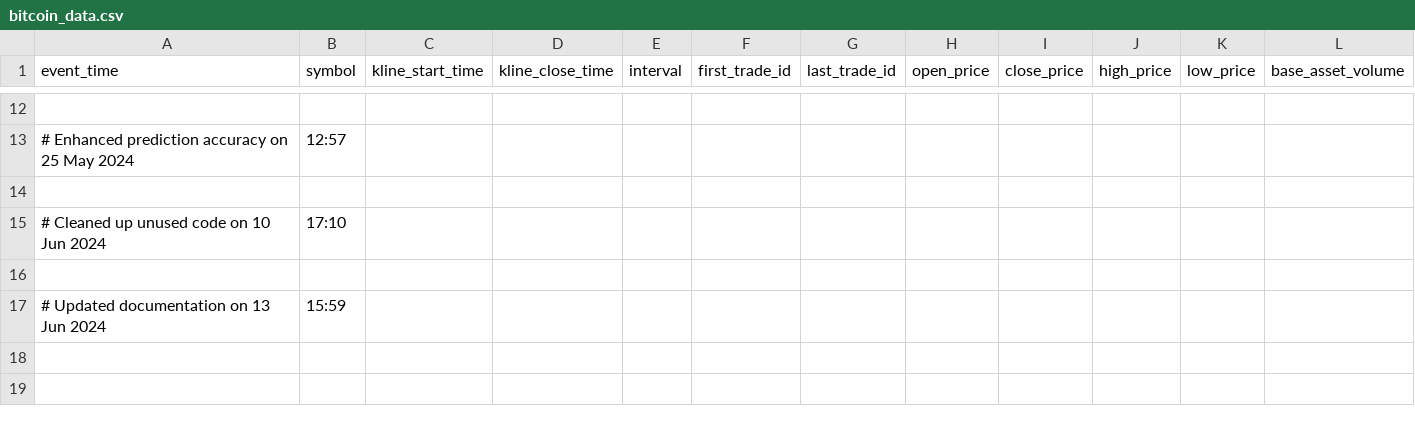
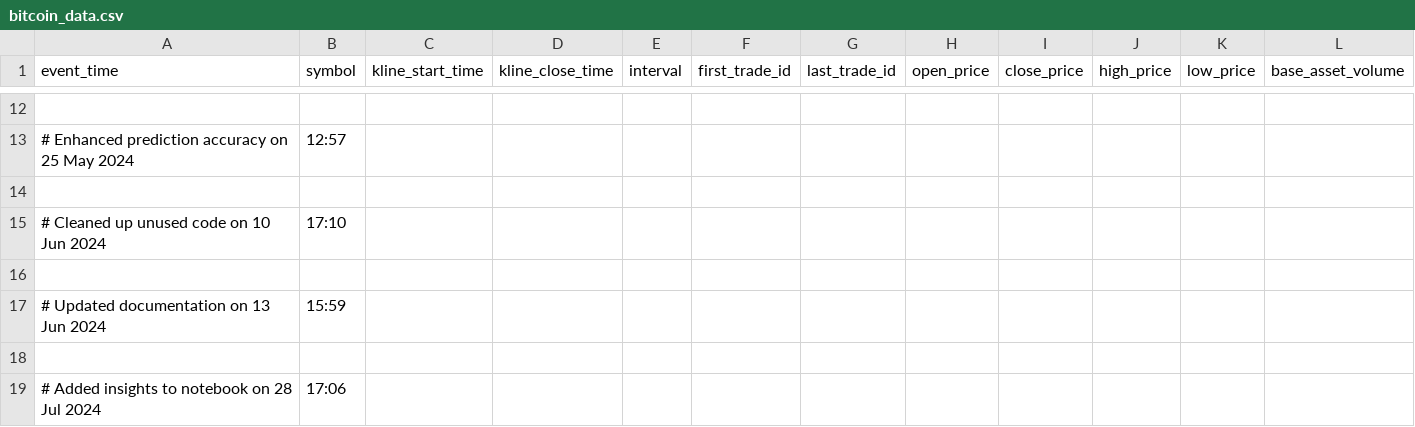
Before and after one commit to ajinkyachintawar/bitcoin-prediction-lstm, a CSV file: bitcoin_data.csv, drawn as a sheet; only a part is shown, gaps mark what is left out; rows hold the shown columns only; the diff names each change by its address in the sheet, - before the commit and + after, or states it on an @@ line.

Commit message:
Added insights to notebook

```diff
--- a/bitcoin_data.csv
+++ b/bitcoin_data.csv
+row 18: (empty)
+row 19: # Added insights to notebook on 28 Jul 2024 | 17:06
```
